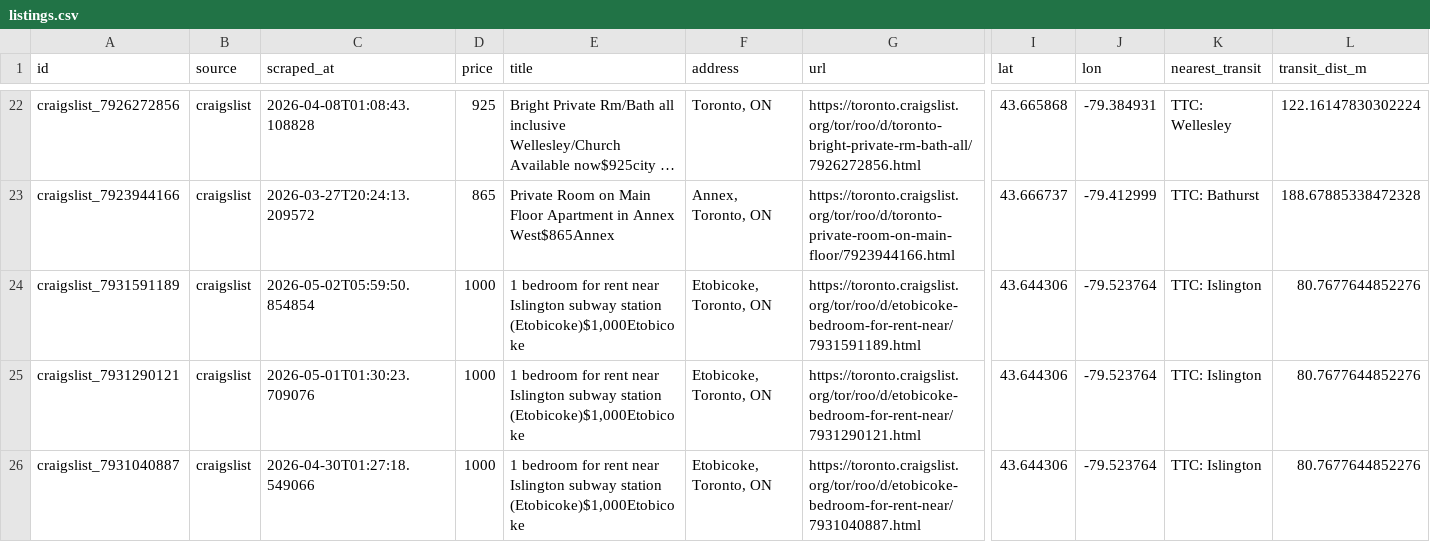
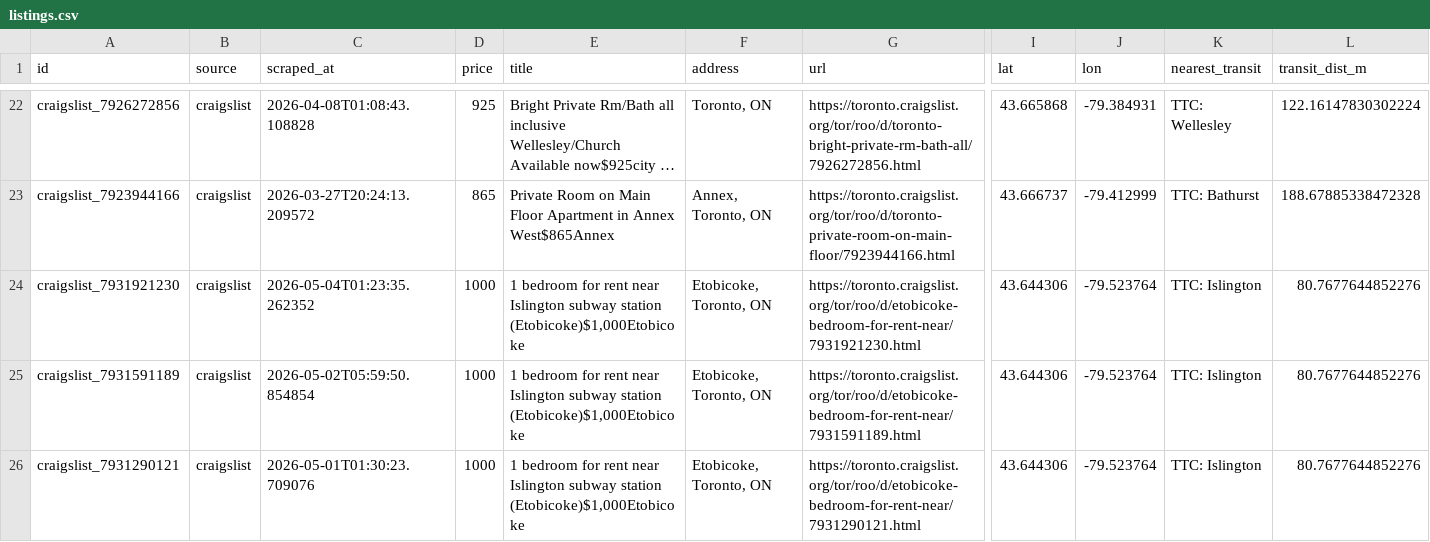
Before and after one commit to ons96/toronto-rental-agent, a CSV file: data/listings.csv, drawn as a sheet; only a part is shown, gaps mark what is left out; the shorter side is filled out with more unchanged rows; long unchanged cells end in …; rows hold the shown columns only; the diff covers the shown part only; the diff names each change by its address in the sheet, - before the commit and + after, or states it on an @@ line.

```diff
--- a/data/listings.csv
+++ b/data/listings.csv
+row 24: craigslist_7931921230 | craigslist | 2026-05-04T01:23:35.262352 | 1000 | 1 bedroom for rent near Islington subway station (Etobicoke)$1,000Etobicoke | Etobicoke, Toronto, ON | https://toronto.craigslist.org/tor/roo/d/etobicoke-bedroom-for-rent-near/7931921230.html | 43.644306 | -79.523764 | TTC: Islington | 80.7677644852276
```
Also changed, not shown: 2 added rows elsewhere in this file.
